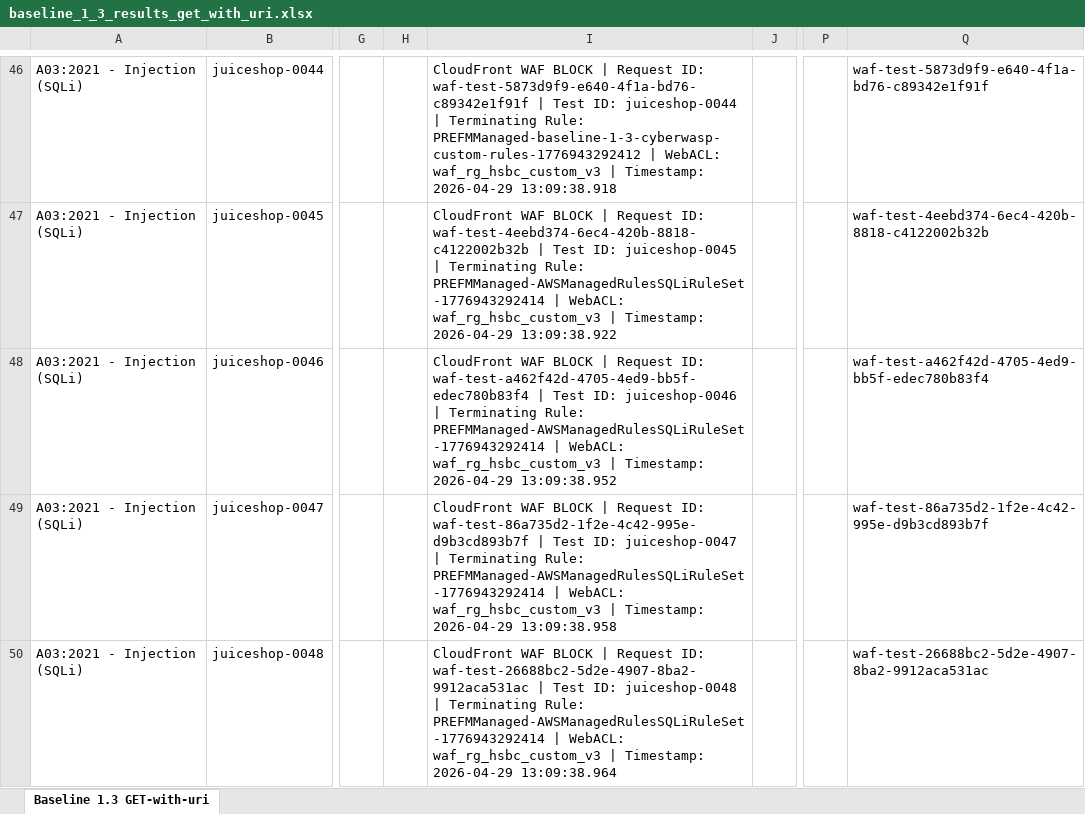
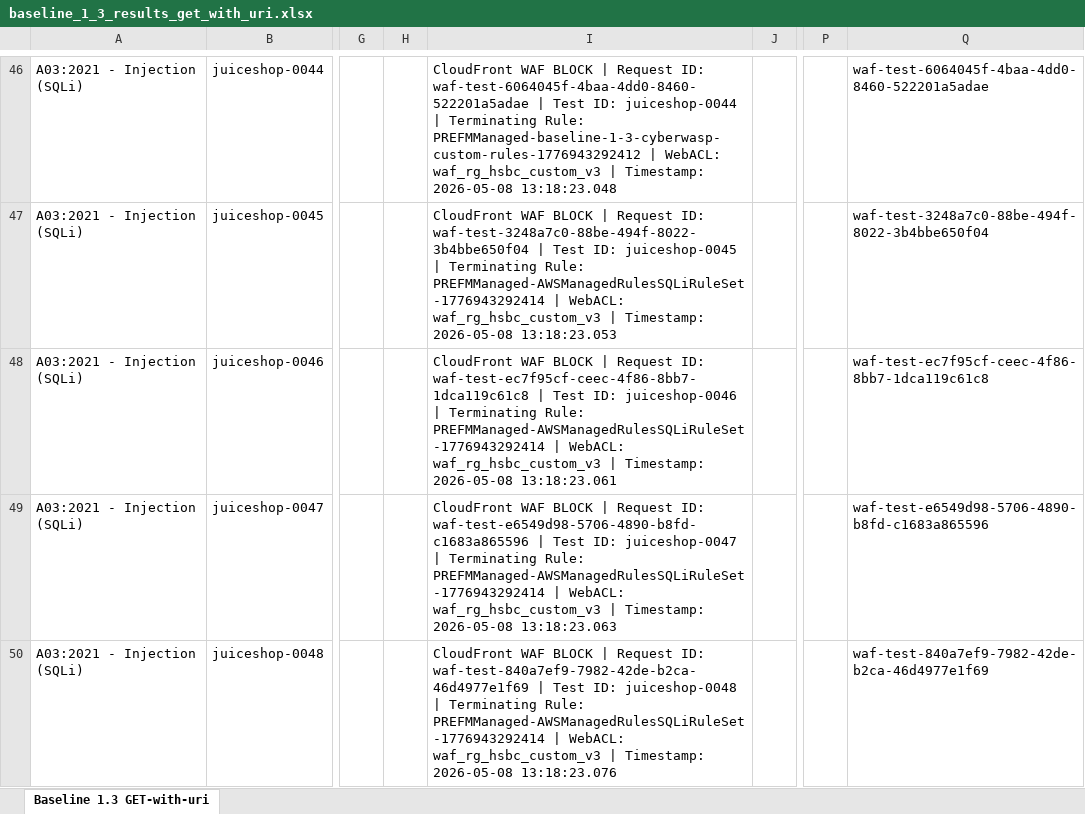
Before and after one commit to srikantharun/configure-crud-lambda, an Excel workbook: backup_tf_files/ml-training/output/baseline_1_3_results_get_with_uri.xlsx, sheet Baseline 1.3 GET-with-uri, drawn as a sheet; only a part is shown, gaps mark what is left out; values as stored, in another font and other column widths than the file's, no borders; the diff covers the shown part only; the diff names each change by its address in the sheet, - before the commit and + after, or states it on an @@ line.

```diff
--- a/backup_tf_files/ml-training/output/baseline_1_3_results_get_with_uri.xlsx (sheet Baseline 1.3 GET-with-uri)
+++ b/backup_tf_files/ml-training/output/baseline_1_3_results_get_with_uri.xlsx (sheet Baseline 1.3 GET-with-uri)
-I46: …Request ID: waf-test-5873d9f9-e640-4f1a-bd76-c89342e1f91f | Test ID: juiceshop-0044 | Terminating Rule: PREFMManaged-baseline-1-3-cyberwasp-custom-rules-1776943292412 | WebACL: waf_rg_hsbc_custom_v3 | Timestamp: 2026-04-29 13:09:38.918
+I46: …Request ID: waf-test-6064045f-4baa-4dd0-8460-522201a5adae | Test ID: juiceshop-0044 | Terminating Rule: PREFMManaged-baseline-1-3-cyberwasp-custom-rules-1776943292412 | WebACL: waf_rg_hsbc_custom_v3 | Timestamp: 2026-05-08 13:18:23.048
-Q46: waf-test-5873d9f9-e640-4f1a-bd76-c89342e1f91f
+Q46: waf-test-6064045f-4baa-4dd0-8460-522201a5adae
-I47: …Request ID: waf-test-4eebd374-6ec4-420b-8818-c4122002b32b | Test ID: juiceshop-0045 | Terminating Rule: PREFMManaged-AWSManagedRulesSQLiRuleSet-1776943292414 | WebACL: waf_rg_hsbc_custom_v3 | Timestamp: 2026-04-29 13:09:38.922
+I47: …Request ID: waf-test-3248a7c0-88be-494f-8022-3b4bbe650f04 | Test ID: juiceshop-0045 | Terminating Rule: PREFMManaged-AWSManagedRulesSQLiRuleSet-1776943292414 | WebACL: waf_rg_hsbc_custom_v3 | Timestamp: 2026-05-08 13:18:23.053
-Q47: waf-test-4eebd374-6ec4-420b-8818-c4122002b32b
+Q47: waf-test-3248a7c0-88be-494f-8022-3b4bbe650f04
-I48: …Request ID: waf-test-a462f42d-4705-4ed9-bb5f-edec780b83f4 | Test ID: juiceshop-0046 | Terminating Rule: PREFMManaged-AWSManagedRulesSQLiRuleSet-1776943292414 | WebACL: waf_rg_hsbc_custom_v3 | Timestamp: 2026-04-29 13:09:38.952
+I48: …Request ID: waf-test-ec7f95cf-ceec-4f86-8bb7-1dca119c61c8 | Test ID: juiceshop-0046 | Terminating Rule: PREFMManaged-AWSManagedRulesSQLiRuleSet-1776943292414 | WebACL: waf_rg_hsbc_custom_v3 | Timestamp: 2026-05-08 13:18:23.061
-Q48: waf-test-a462f42d-4705-4ed9-bb5f-edec780b83f4
+Q48: waf-test-ec7f95cf-ceec-4f86-8bb7-1dca119c61c8
-I49: …Request ID: waf-test-86a735d2-1f2e-4c42-995e-d9b3cd893b7f | Test ID: juiceshop-0047 | Terminating Rule: PREFMManaged-AWSManagedRulesSQLiRuleSet-1776943292414 | WebACL: waf_rg_hsbc_custom_v3 | Timestamp: 2026-04-29 13:09:38.958
+I49: …Request ID: waf-test-e6549d98-5706-4890-b8fd-c1683a865596 | Test ID: juiceshop-0047 | Terminating Rule: PREFMManaged-AWSManagedRulesSQLiRuleSet-1776943292414 | WebACL: waf_rg_hsbc_custom_v3 | Timestamp: 2026-05-08 13:18:23.063
-Q49: waf-test-86a735d2-1f2e-4c42-995e-d9b3cd893b7f
+Q49: waf-test-e6549d98-5706-4890-b8fd-c1683a865596
-I50: …Request ID: waf-test-26688bc2-5d2e-4907-8ba2-9912aca531ac | Test ID: juiceshop-0048 | Terminating Rule: PREFMManaged-AWSManagedRulesSQLiRuleSet-1776943292414 | WebACL: waf_rg_hsbc_custom_v3 | Timestamp: 2026-04-29 13:09:38.964
+I50: …Request ID: waf-test-840a7ef9-7982-42de-b2ca-46d4977e1f69 | Test ID: juiceshop-0048 | Terminating Rule: PREFMManaged-AWSManagedRulesSQLiRuleSet-1776943292414 | WebACL: waf_rg_hsbc_custom_v3 | Timestamp: 2026-05-08 13:18:23.076
-Q50: waf-test-26688bc2-5d2e-4907-8ba2-9912aca531ac
+Q50: waf-test-840a7ef9-7982-42de-b2ca-46d4977e1f69
```
Also changed, not shown: 822 edited cells and cell formats elsewhere in this sheet.
